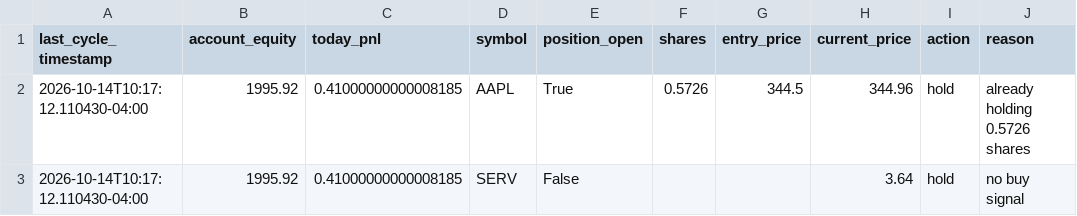
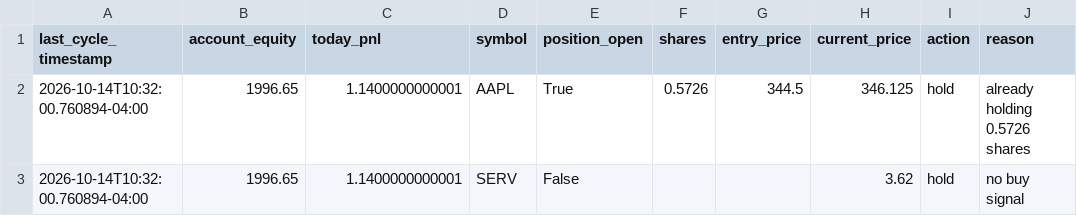
Before and after one commit to SinbadTheExplorer/graywind, a CSV file: dashboard-data/small/status.csv, drawn as a sheet.

```diff
--- a/dashboard-data/small/status.csv
+++ b/dashboard-data/small/status.csv
@@ -1,3 +1,3 @@
 last_cycle_timestamp,account_equity,today_pnl,symbol,position_open,shares,entry_price,current_price,action,reason
-2026-10-14T10:17:12.110430-04:00,1995.92,0.41000000000008185,AAPL,True,0.5726,344.5,344.96,hold,already holding 0.5726 shares
-2026-10-14T10:17:12.110430-04:00,1995.92,0.41000000000008185,SERV,False,,,3.64,hold,no buy signal
+2026-10-14T10:32:00.760894-04:00,1996.65,1.1400000000001,AAPL,True,0.5726,344.5,346.125,hold,already holding 0.5726 shares
+2026-10-14T10:32:00.760894-04:00,1996.65,1.1400000000001,SERV,False,,,3.62,hold,no buy signal
```
Also changed, not shown: dashboard-data/small/equity_curve.csv, state/small/decision_log.csv, 1 other file.
